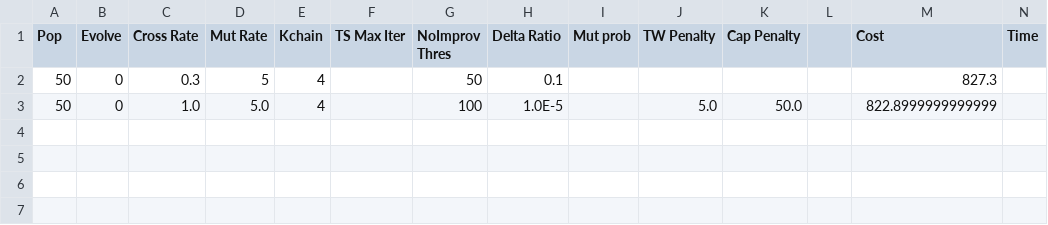
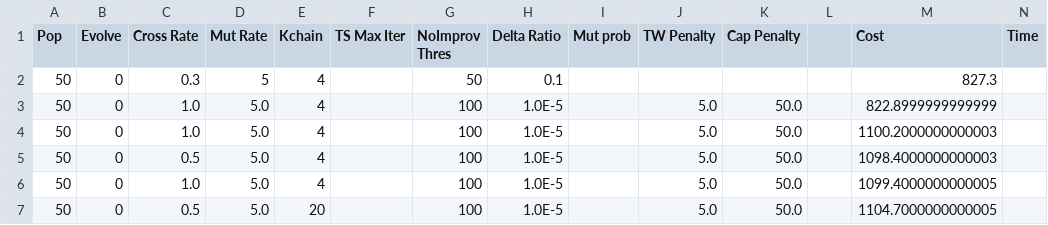
Before and after one commit to FrenkT/VRPTW_GMGroup, a CSV file: VRPTW/data.csv, drawn as a sheet.

```diff
--- a/VRPTW/data.csv
+++ b/VRPTW/data.csv
@@ -3 +3,5 @@ Pop,Evolve,Cross Rate,Mut Rate,Kchain,TS Max Iter,NoImprov Thres,Delta Ratio,Mut
 "50","0","1.0","5.0","4","","100","1.0E-5","","5.0","50.0","","822.8999999999999",""
+"50","0","1.0","5.0","4","","100","1.0E-5","","5.0","50.0","","1100.2000000000003",""
+"50","0","0.5","5.0","4","","100","1.0E-5","","5.0","50.0","","1098.4000000000003",""
+"50","0","1.0","5.0","4","","100","1.0E-5","","5.0","50.0","","1099.4000000000005",""
+"50","0","0.5","5.0","20","","100","1.0E-5","","5.0","50.0","","1104.7000000000005",""
```
Also changed, not shown: 1 other file.
